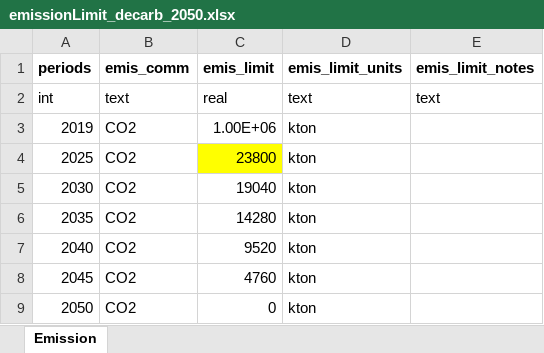
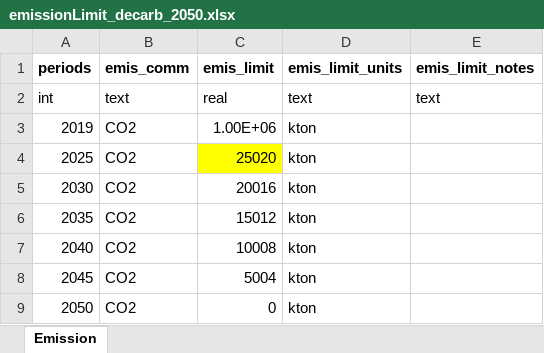
Before and after one commit to coopercenter/temoatools, an Excel workbook: projects/va_emerging_tech/jbennett_dissertation/data/emissionLimit_decarb_2050.xlsx, sheet Emission, drawn as a sheet; values as stored, in another font and other column widths than the file's, no borders; the diff names each change by its address in the sheet, - before the commit and + after, or states it on an @@ line.

Commit message:
va_emerging_tech jbennett
Updated emission limit to reflect 2019 predicted emissions
Updated plots

```diff
--- a/projects/va_emerging_tech/jbennett_dissertation/data/emissionLimit_decarb_2050.xlsx (sheet Emission)
+++ b/projects/va_emerging_tech/jbennett_dissertation/data/emissionLimit_decarb_2050.xlsx (sheet Emission)
-C4 (emis_limit): 23800
+C4 (emis_limit): 25020
-C5 (emis_limit): 19040
+C5 (emis_limit): 20016
-C6 (emis_limit): 14280
+C6 (emis_limit): 15012
-C7 (emis_limit): 9520
+C7 (emis_limit): 10008
-C8 (emis_limit): 4760
+C8 (emis_limit): 5004
```
Also changed, not shown: projects/va_emerging_tech/jbennett_dissertation/data/emissionLimit_decarb_2030.xlsx, projects/va_emerging_tech/jbennett_dissertation/data/emissionLimit_decarb_2035.xlsx, 8 other files.
